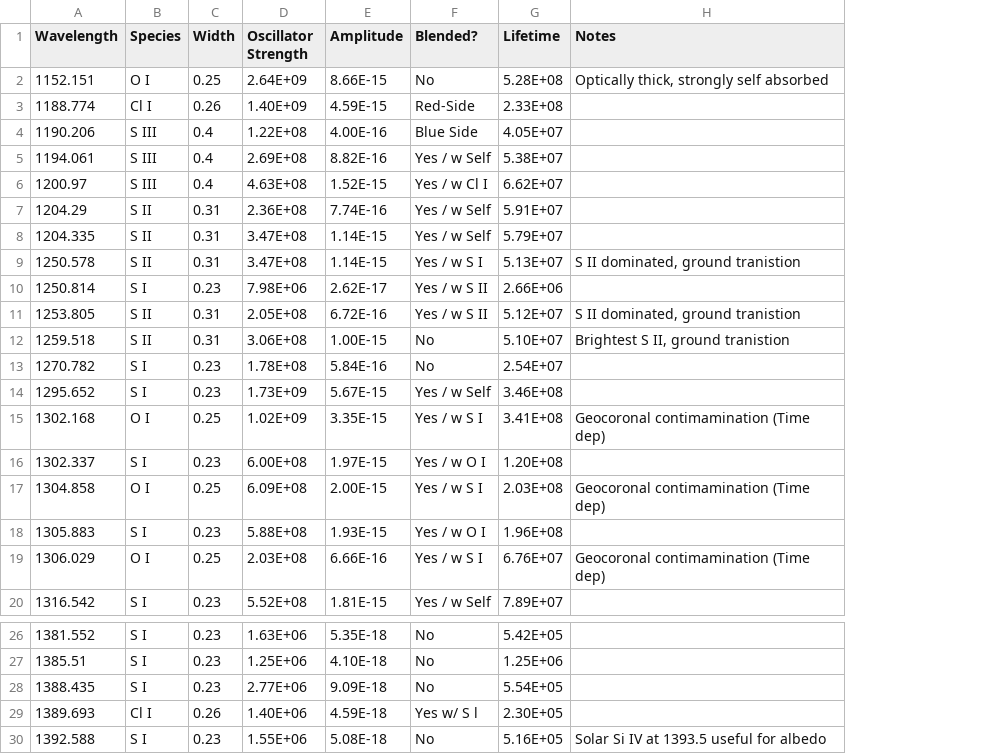
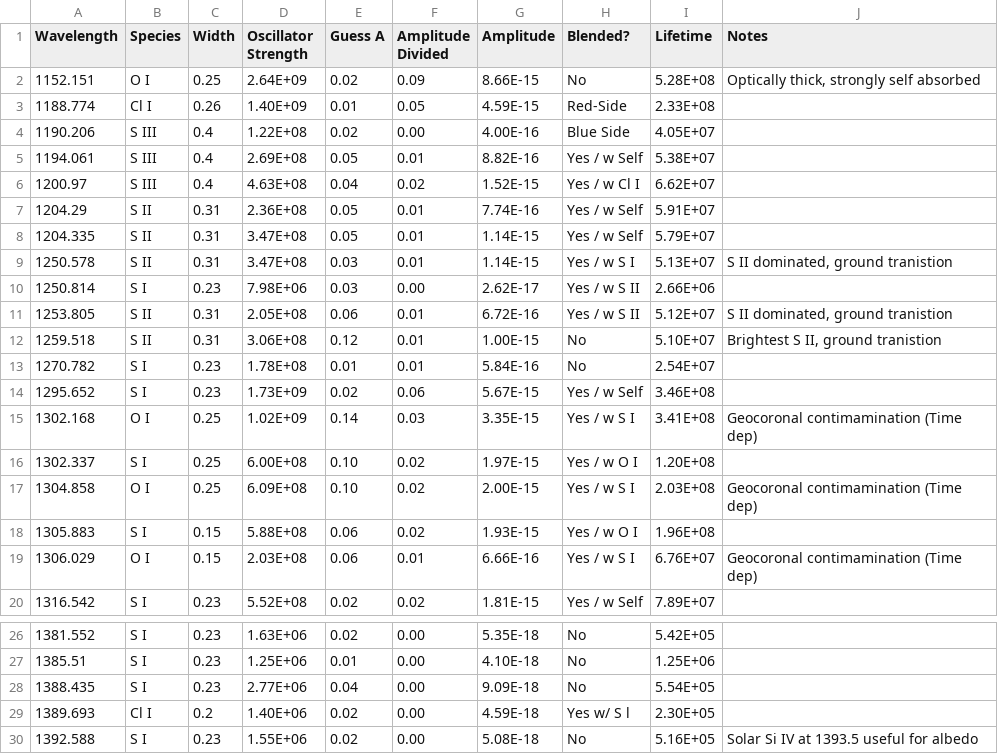
Before and after one commit to 18ganesha/io_brightness, a CSV file: data/bright_lines.csv, drawn as a sheet; only a part is shown, gaps mark what is left out; the diff names each change by its address in the sheet, - before the commit and + after, or states it on an @@ line.

Commit message:
Amplitude vs OS plot with line of best fit

```diff
--- a/data/bright_lines.csv
+++ b/data/bright_lines.csv
+column E (Guess A), rows 2-20: 0.02 | 0.01 | 0.02 | 0.05 | 0.04 | 0.05 | 0.05 | 0.03 | 0.03 | 0.06 | 0.12 | 0.01 | 0.02 | 0.14 | 0.10 | 0.10 | 0.06 | 0.06 | 0.02; rows 26-30: 0.02 | 0.01 | 0.04 | 0.02 | 0.02
+column F (Amplitude Divided), rows 2-20: 0.09 | 0.05 | 0.00 | 0.01 | 0.02 | 0.01 | 0.01 | 0.01 | 0.00 | 0.01 | 0.01 | 0.01 | 0.06 | 0.03 | 0.02 | 0.02 | 0.02 | 0.01 | 0.02; rows 26-30: all 0.00
-C16 (Width): 0.23
+C16 (Width): 0.25
-C18 (Width): 0.23
+C18 (Width): 0.15
-C19 (Width): 0.25
+C19 (Width): 0.15
-C29 (Width): 0.26
+C29 (Width): 0.2
```
Also changed, not shown: 2 other files.
